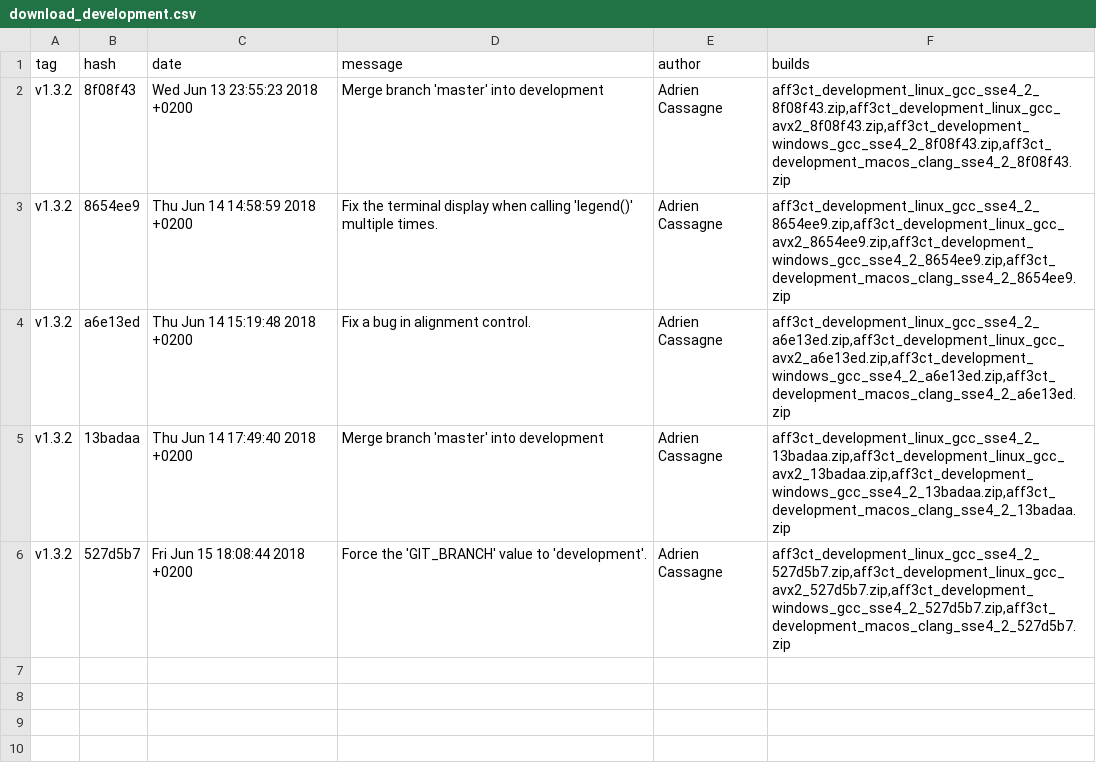
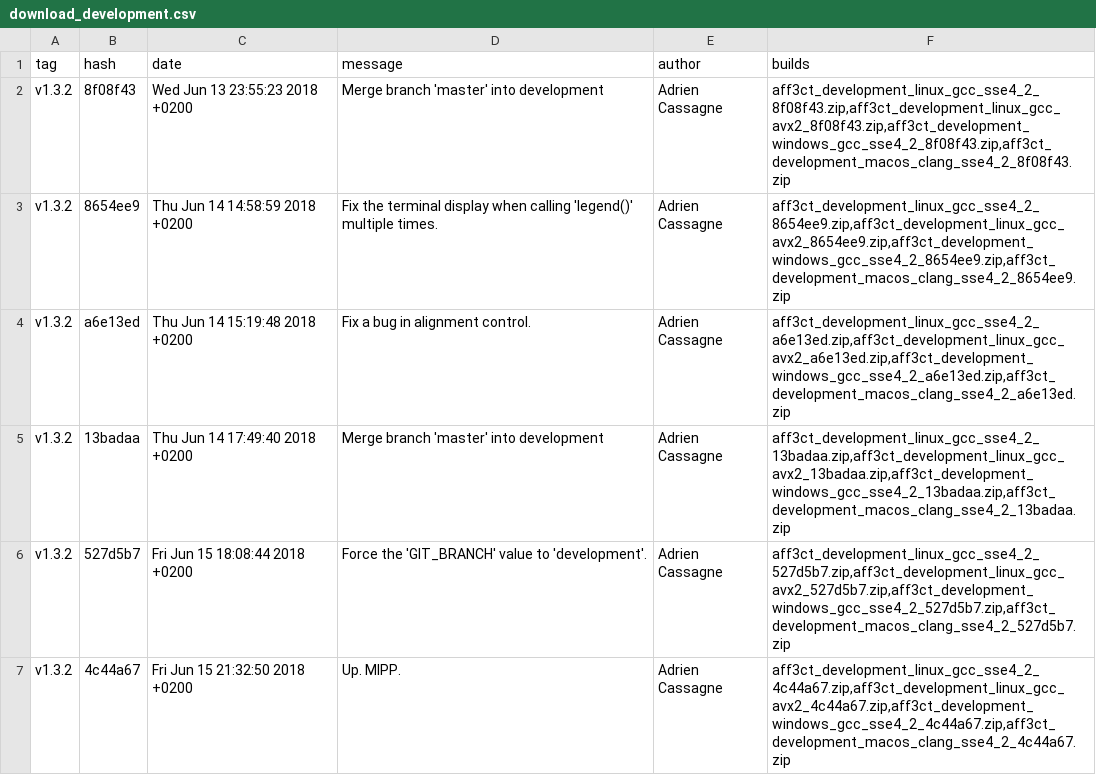
Before and after one commit to aff3ct/aff3ct.github.io, a CSV file: ressources/download_development.csv, drawn as a sheet; the diff names each change by its address in the sheet, - before the commit and + after, or states it on an @@ line.

Commit message:
Automatic from Gitlab: add new AFF3CT builds to the download section (4c44a67).

```diff
--- a/ressources/download_development.csv
+++ b/ressources/download_development.csv
+row 7: v1.3.2 | 4c44a67 | Fri Jun 15 21:32:50 2018 +0200 | Up. MIPP. | Adrien Cassagne | aff3ct_development_linux_gcc_sse4_2_4c44a67.zip,aff3ct_development_linux_gcc_avx2_4c44a67.zip,aff3ct_development_windows_gcc_sse4_2_4c44a67.zip,aff3ct_development_macos_clang_sse4_2_4c44a67.zip
```
